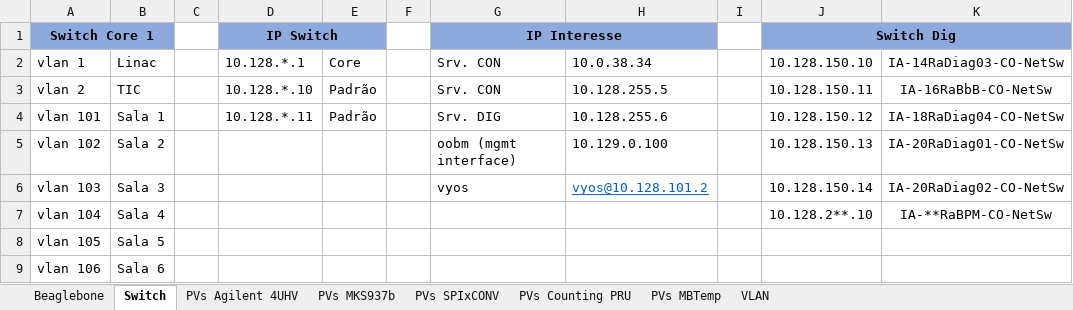
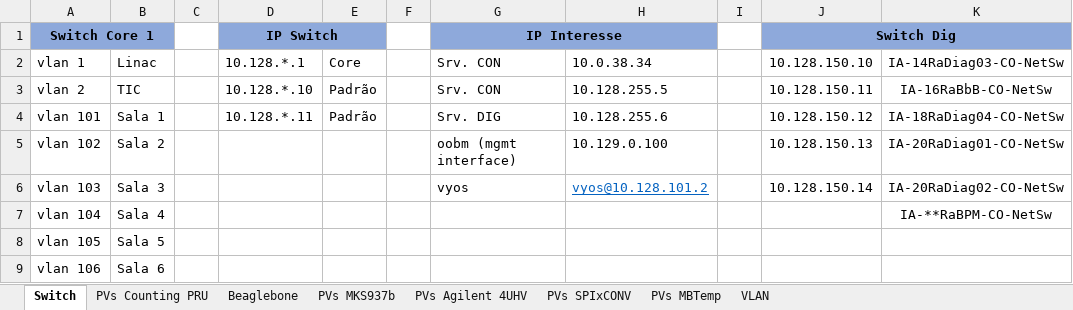
Before and after one commit to lnls-sirius/streamdevice-ioc, an Excel workbook: spreadsheet/Redes e Beaglebones.xlsx, sheet Switch, drawn as a sheet; only a part is shown; values as stored, in another font and other column widths than the file's, no borders; the diff names each change by its address in the sheet, - before the commit and + after, or states it on an @@ line.

```diff
--- a/spreadsheet/Redes e Beaglebones.xlsx (sheet Switch)
+++ b/spreadsheet/Redes e Beaglebones.xlsx (sheet Switch)
@@ sheet tab order changed: Switch | PVs Counting PRU | Beaglebone | PVs MKS937b | PVs Agilent 4UHV | PVs SPIxCONV | PVs MBTemp | VLAN @@
-J7 (Switch Dig): 10.128.2**.10
+J7 (Switch Dig): (empty)
```
Also changed, not shown: sheet PVs Agilent 4UHV, sheet PVs SPIxCONV, sheet PVs MKS937b, sheet Beaglebone, sheet PVs MBTemp, formulas that keep their value.
